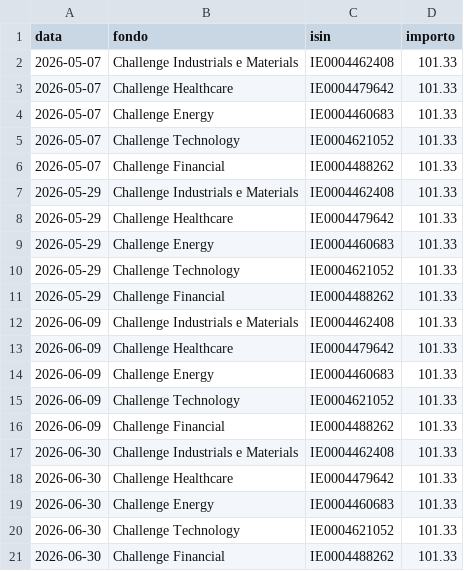
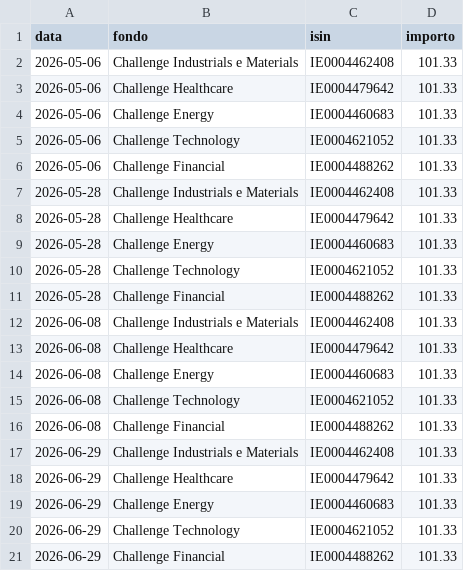
Before and after one commit to SapoFileStorage/fondi-mediolanum, a CSV file: data/versamenti.csv, drawn as a sheet.

Commit message:
Update versamenti.csv

```diff
--- a/data/versamenti.csv
+++ b/data/versamenti.csv
@@ -1,21 +1,21 @@
 data,fondo,isin,importo
-2026-05-07,Challenge Industrials e Materials,IE0004462408,101.33
-2026-05-07,Challenge Healthcare,IE0004479642,101.33
-2026-05-07,Challenge Energy,IE0004460683,101.33
-2026-05-07,Challenge Technology,IE0004621052,101.33
-2026-05-07,Challenge Financial,IE0004488262,101.33
-2026-05-29,Challenge Industrials e Materials,IE0004462408,101.33
-2026-05-29,Challenge Healthcare,IE0004479642,101.33
-2026-05-29,Challenge Energy,IE0004460683,101.33
-2026-05-29,Challenge Technology,IE0004621052,101.33
-2026-05-29,Challenge Financial,IE0004488262,101.33
-2026-06-09,Challenge Industrials e Materials,IE0004462408,101.33
-2026-06-09,Challenge Healthcare,IE0004479642,101.33
-2026-06-09,Challenge Energy,IE0004460683,101.33
-2026-06-09,Challenge Technology,IE0004621052,101.33
-2026-06-09,Challenge Financial,IE0004488262,101.33
-2026-06-30,Challenge Industrials e Materials,IE0004462408,101.33
-2026-06-30,Challenge Healthcare,IE0004479642,101.33
-2026-06-30,Challenge Energy,IE0004460683,101.33
-2026-06-30,Challenge Technology,IE0004621052,101.33
-2026-06-30,Challenge Financial,IE0004488262,101.33
+2026-05-06,Challenge Industrials e Materials,IE0004462408,101.33
+2026-05-06,Challenge Healthcare,IE0004479642,101.33
+2026-05-06,Challenge Energy,IE0004460683,101.33
+2026-05-06,Challenge Technology,IE0004621052,101.33
+2026-05-06,Challenge Financial,IE0004488262,101.33
+2026-05-28,Challenge Industrials e Materials,IE0004462408,101.33
+2026-05-28,Challenge Healthcare,IE0004479642,101.33
+2026-05-28,Challenge Energy,IE0004460683,101.33
+2026-05-28,Challenge Technology,IE0004621052,101.33
+2026-05-28,Challenge Financial,IE0004488262,101.33
+2026-06-08,Challenge Industrials e Materials,IE0004462408,101.33
+2026-06-08,Challenge Healthcare,IE0004479642,101.33
+2026-06-08,Challenge Energy,IE0004460683,101.33
+2026-06-08,Challenge Technology,IE0004621052,101.33
+2026-06-08,Challenge Financial,IE0004488262,101.33
+2026-06-29,Challenge Industrials e Materials,IE0004462408,101.33
+2026-06-29,Challenge Healthcare,IE0004479642,101.33
+2026-06-29,Challenge Energy,IE0004460683,101.33
+2026-06-29,Challenge Technology,IE0004621052,101.33
+2026-06-29,Challenge Financial,IE0004488262,101.33
```
